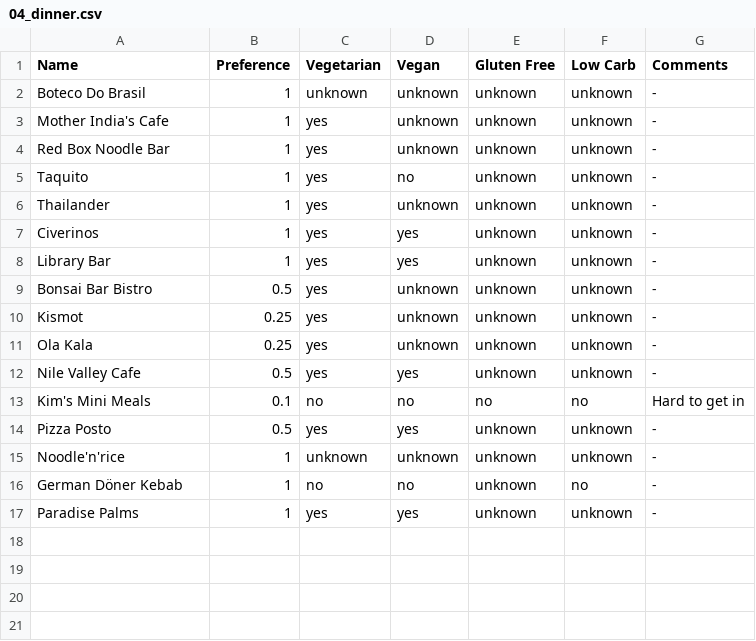
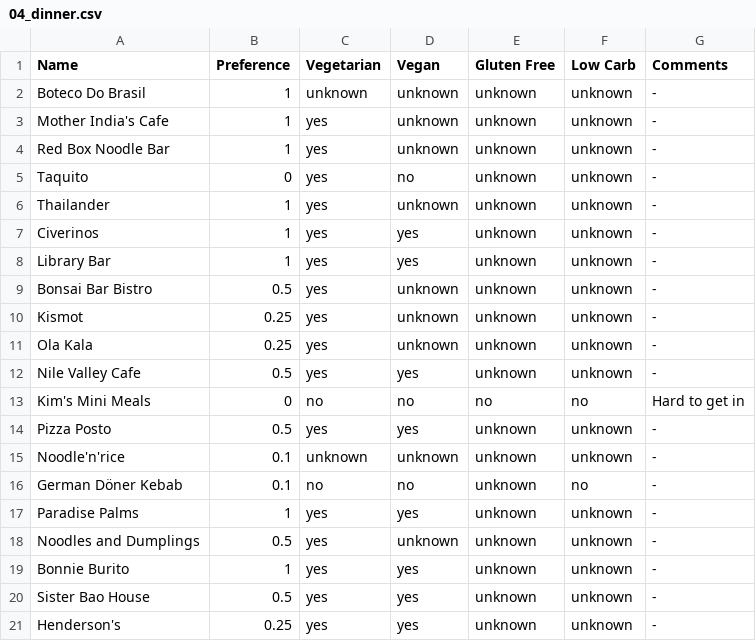
Before and after one commit to mbailleu/choose-place, a CSV file: choose_place/data/04_dinner.csv, drawn as a sheet.

Commit message:
Updated list

```diff
--- a/choose_place/data/04_dinner.csv
+++ b/choose_place/data/04_dinner.csv
@@ -4,3 +4,3 @@ Mother India's Cafe, 1, yes, unknown, unknown, unknown, -
 Red Box Noodle Bar, 1, yes, unknown, unknown, unknown, -
-Taquito, 1, yes, no, unknown, unknown, -
+Taquito, 0, yes, no, unknown, unknown, -
 Thailander, 1, yes, unknown, unknown, unknown, -
@@ -12,6 +12,10 @@ Ola Kala, 0.25, yes, unknown, unknown, unknown, -
 Nile Valley Cafe, 0.5, yes, yes, unknown, unknown, -
-Kim's Mini Meals, 0.1, no, no, no, no, Hard to get in
+Kim's Mini Meals, 0, no, no, no, no, Hard to get in
 Pizza Posto, 0.5, yes, yes, unknown, unknown, -
-Noodle'n'rice, 1, unknown, unknown, unknown, unknown, -
-German Döner Kebab, 1, no, no, unknown, no, -
+Noodle'n'rice, 0.1, unknown, unknown, unknown, unknown, -
+German Döner Kebab, 0.1, no, no, unknown, no, -
 Paradise Palms, 1, yes, yes, unknown, unknown, -
+Noodles and Dumplings, 0.5, yes, unknown, unknown, unknown, -
+Bonnie Burito, 1, yes, yes, unknown, unknown, -
+Sister Bao House, 0.5, yes, yes, unknown, unknown, -
+Henderson's, 0.25, yes, yes, unknown, unknown, -
```
Also changed, not shown: choose_place/data/02_lunch.csv, choose_place/data/03_coffee.csv, 1 other file.
